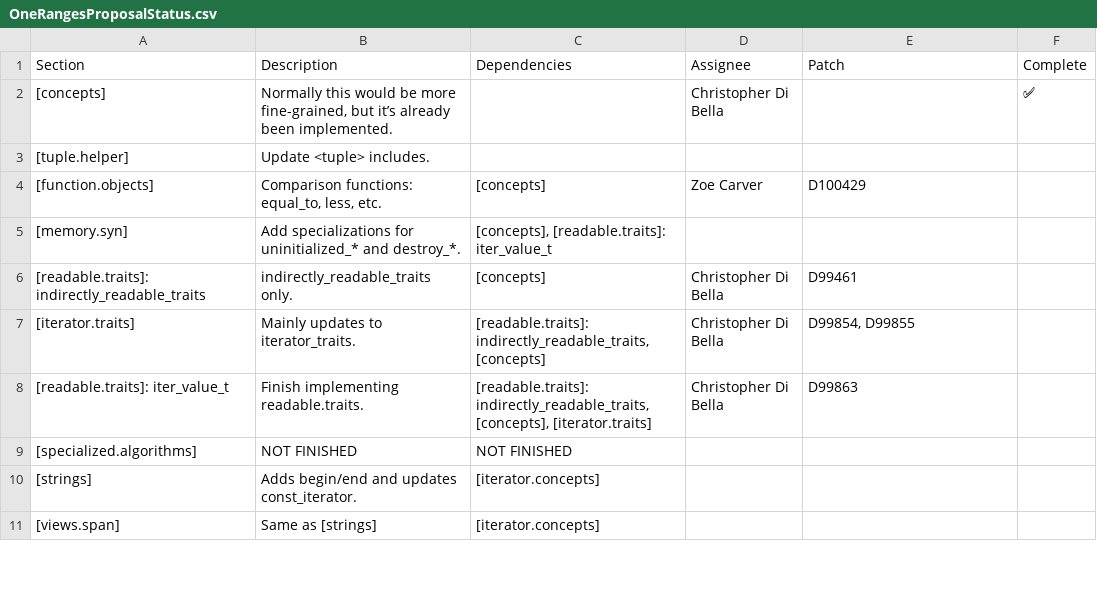
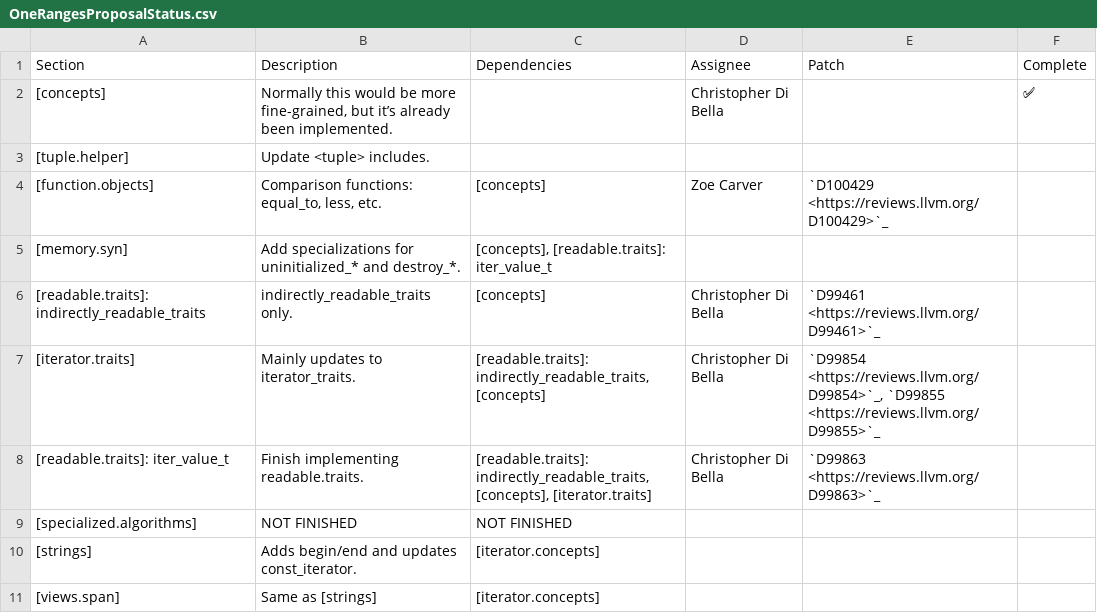
Before and after one commit to jove-decompiler/llvm-project, a CSV file: libcxx/docs/OneRangesProposalStatus.csv, drawn as a sheet; only a part is shown; the diff covers the shown part only.

Commit message:
[libcxx][doc] Use Phabricator links.
Use a link to the Phabricator review in the patch column.

Reviewed By: zoecarver, cjdb, #libc

Differential Revision: https://reviews.llvm.org/D100707

```diff
--- a/libcxx/docs/OneRangesProposalStatus.csv
+++ b/libcxx/docs/OneRangesProposalStatus.csv
@@ -3,7 +3,7 @@ Section,Description,Dependencies,Assignee,Patch,Complete
 [tuple.helper],Update <tuple> includes.,,,,
-[function.objects],"Comparison functions: equal_to, less, etc.",[concepts],Zoe Carver,D100429,
+[function.objects],"Comparison functions: equal_to, less, etc.",[concepts],Zoe Carver,`D100429 <https://reviews.llvm.org/D100429>`_,
 [memory.syn],Add specializations for uninitialized_* and destroy_*. ,"[concepts], [readable.traits]: iter_value_t",,,
-[readable.traits]: indirectly_readable_traits,indirectly_readable_traits only. ,[concepts],Christopher Di Bella,D99461,
-[iterator.traits],Mainly updates to iterator_traits.,"[readable.traits]: indirectly_readable_traits, [concepts]",Christopher Di Bella,"D99854, D99855",
-[readable.traits]: iter_value_t,Finish implementing readable.traits.,"[readable.traits]: indirectly_readable_traits, [concepts], [iterator.traits]",Christopher Di Bella,D99863,
+[readable.traits]: indirectly_readable_traits,indirectly_readable_traits only. ,[concepts],Christopher Di Bella,`D99461 <https://reviews.llvm.org/D99461>`_,
+[iterator.traits],Mainly updates to iterator_traits.,"[readable.traits]: indirectly_readable_traits, [concepts]",Christopher Di Bella,"`D99854 <https://reviews.llvm.org/D99854>`_, `D99855 <https://reviews.llvm.org/D99855>`_",
+[readable.traits]: iter_value_t,Finish implementing readable.traits.,"[readable.traits]: indirectly_readable_traits, [concepts], [iterator.traits]",Christopher Di Bella,`D99863 <https://reviews.llvm.org/D99863>`_,
 [specialized.algorithms],NOT FINISHED,NOT FINISHED,,,
```
Also changed, not shown: 6 edited cells elsewhere in this file.
